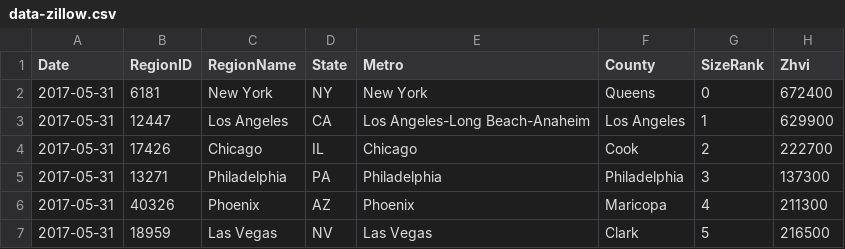
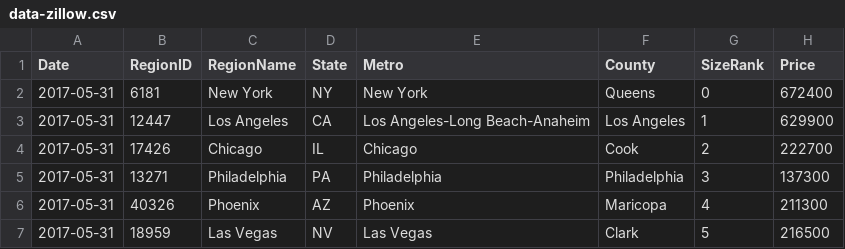
Before and after one commit to Adebesindedayo/GENERAL_EXPLORATORY_DATA_ANALYSIS, a CSV file: data-zillow.csv, drawn as a sheet; only a part is shown.

```diff
--- a/data-zillow.csv
+++ b/data-zillow.csv
@@ -1,2 +1,2 @@
-Date,RegionID,RegionName,State,Metro,County,SizeRank,Zhvi
+Date,RegionID,RegionName,State,Metro,County,SizeRank,Price
 2017-05-31,6181,New York,NY,New York,Queens,0,672400
```
Also changed, not shown: 12 other files.
